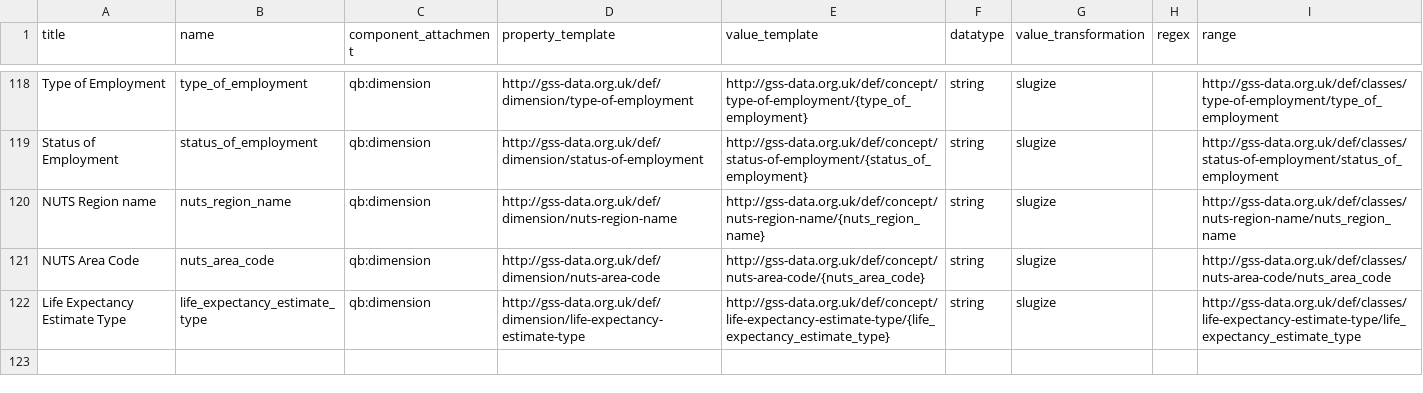
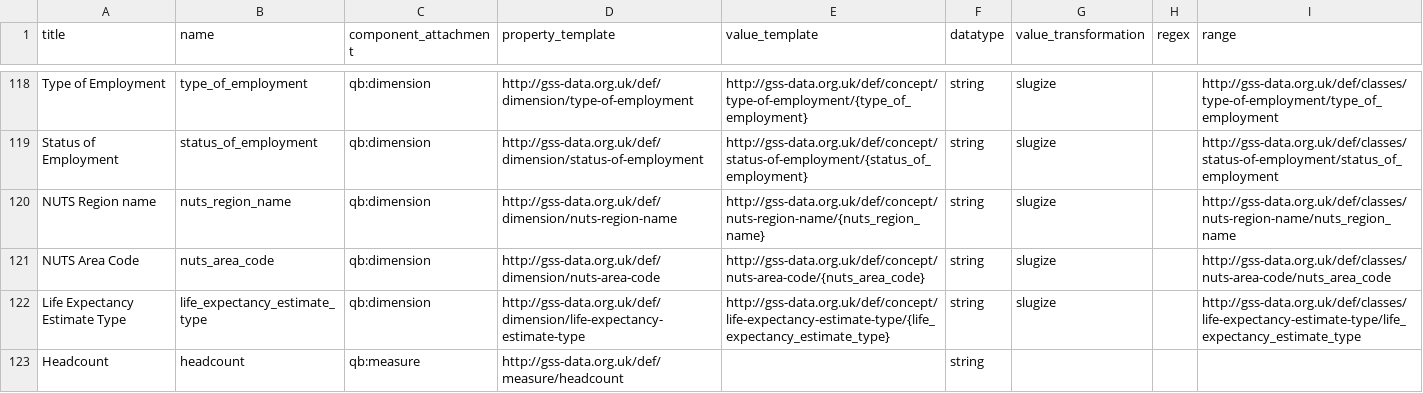
Before and after one commit to GSS-Cogs/family-disability, a CSV file: reference/columns.csv, drawn as a sheet; only a part is shown, gaps mark what is left out; the diff names each change by its address in the sheet, - before the commit and + after, or states it on an @@ line.

Commit message:
updated columns

```diff
--- a/reference/columns.csv
+++ b/reference/columns.csv
+row 123: Headcount | headcount | qb:measure | http://gss-data.org.uk/def/measure/headcount |  | string
```
